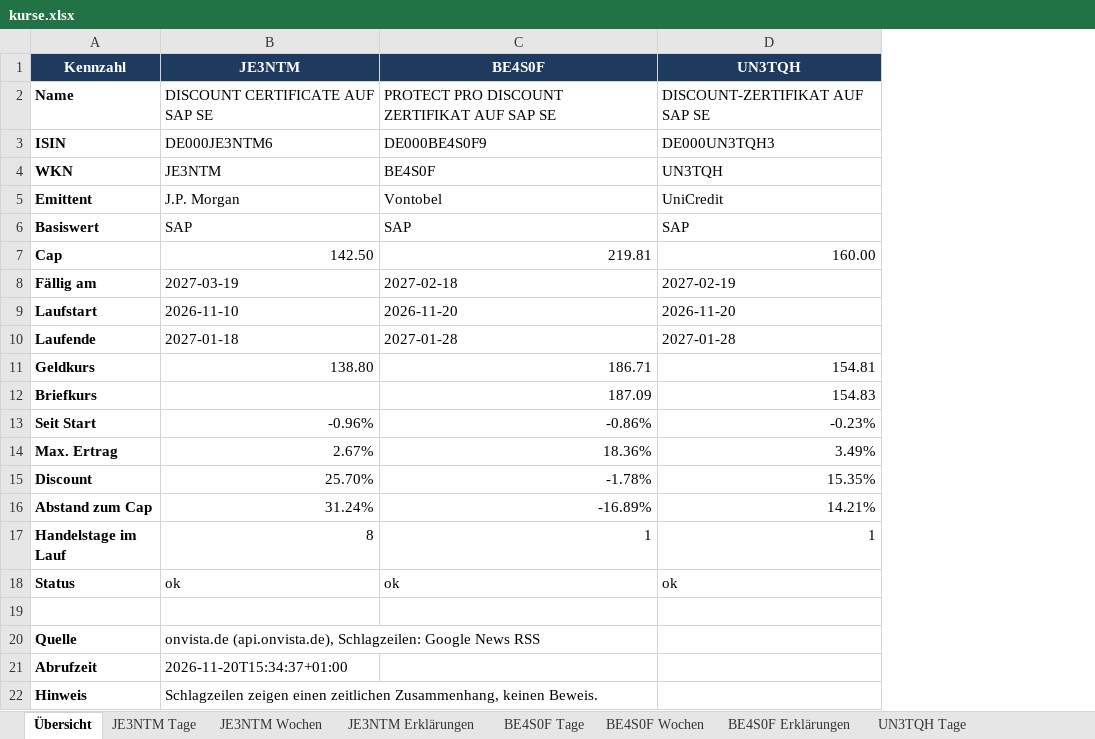
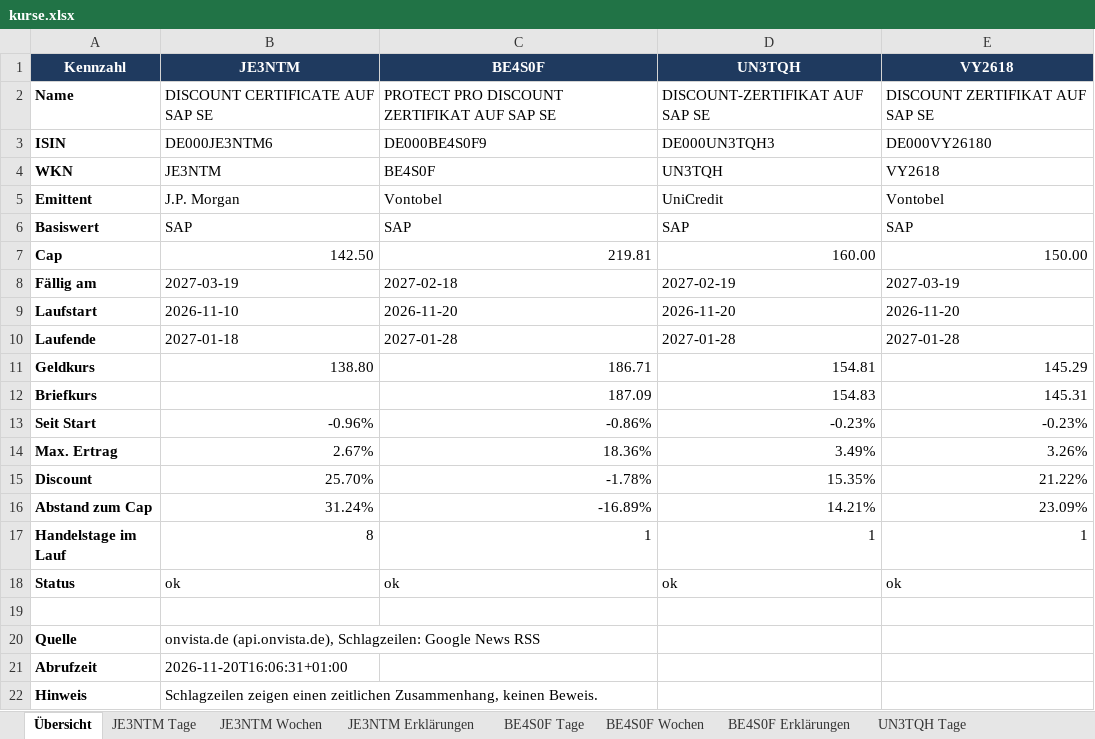
Before and after one commit to babraler/zertifikats-tracker-, an Excel workbook: ausgabe/kurse.xlsx, sheet Übersicht, drawn as a sheet; values as stored, in another font and other column widths than the file's, no borders; the diff names each change by its address in the sheet, - before the commit and + after, or states it on an @@ line.

```diff
--- a/ausgabe/kurse.xlsx (sheet Übersicht)
+++ b/ausgabe/kurse.xlsx (sheet Übersicht)
+column E, rows 1-18: VY2618 | DISCOUNT ZERTIFIKAT AUF SAP SE | DE000VY26180 | VY2618 | Vontobel | SAP | 150.00 | 2027-03-19 | 2026-11-20 | 2027-01-28 | 145.29 | 145.31 | -0.23% | 3.26% | 21.22% | 23.09% | 1 | ok
-B21: 2026-11-20T15:34:37+01:00
+B21: 2026-11-20T16:06:31+01:00
```
Also changed, not shown: other sheet tabs, charts or pictures, 8 other files.
